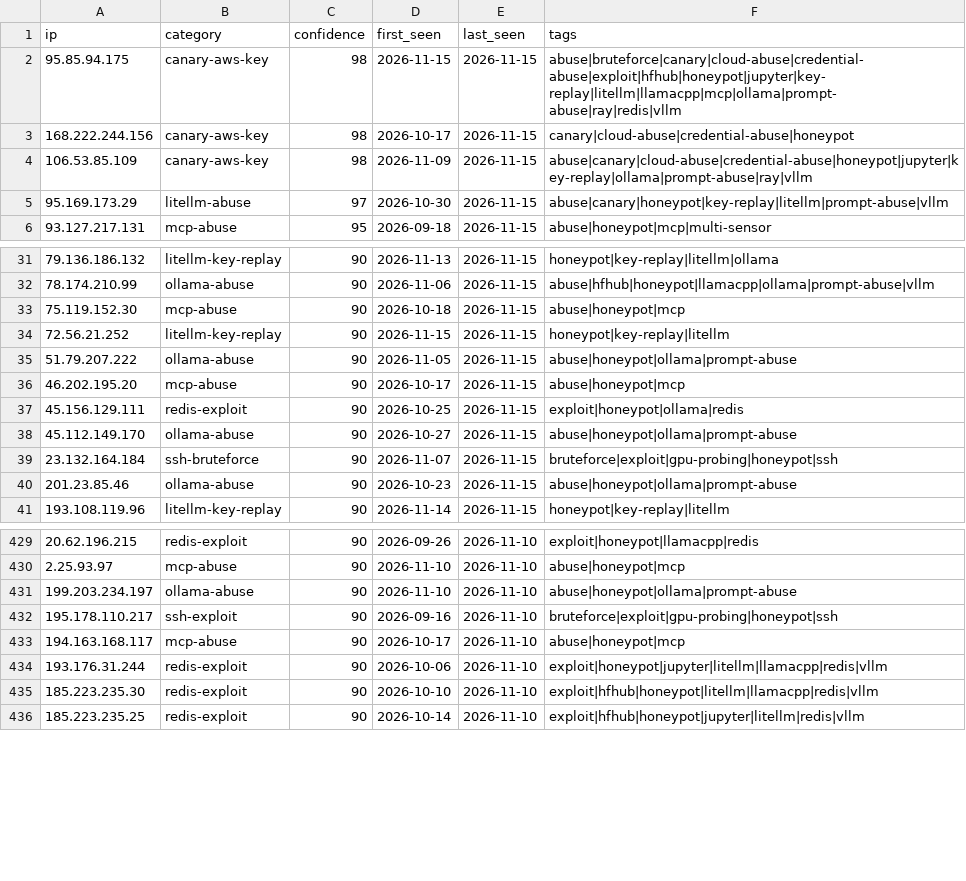
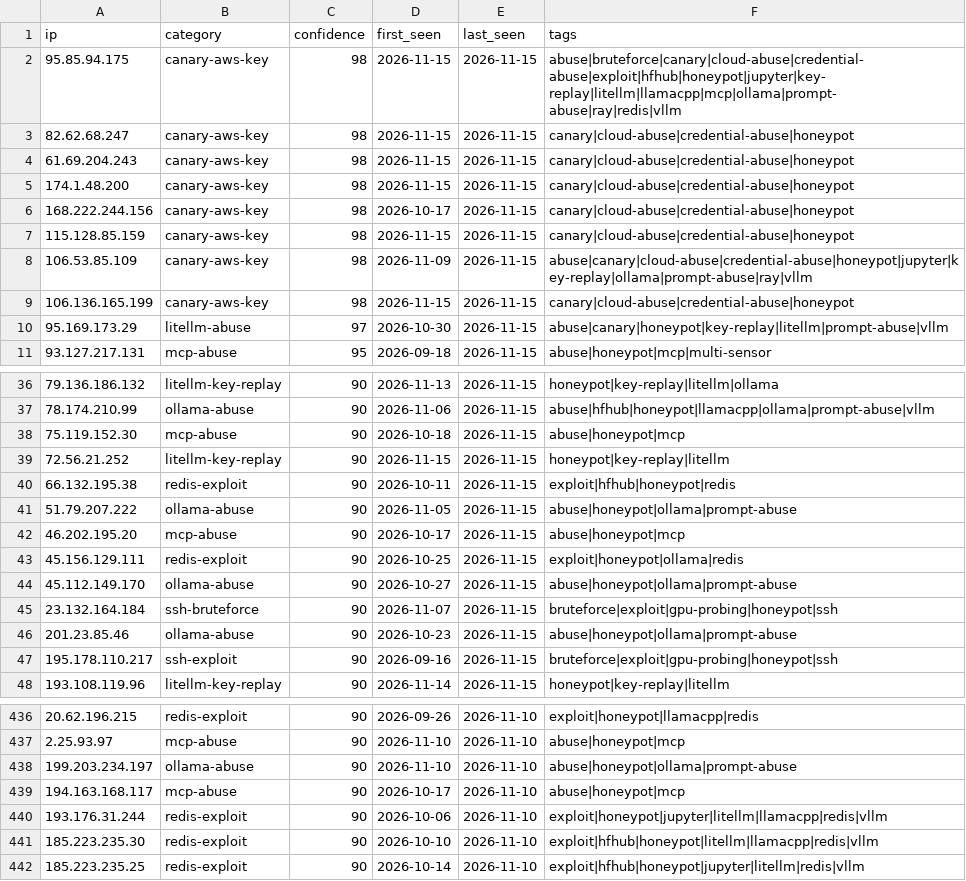
Before and after one commit to Zikmadol/trapline-ioc, a CSV file: feeds/ai-infra.csv, drawn as a sheet; only a part is shown, gaps mark what is left out; removed rows and columns are numbered as before the commit, all else as after; the diff names each change by its address in the sheet, - before the commit and + after, or states it on an @@ line.

```diff
--- a/feeds/ai-infra.csv
+++ b/feeds/ai-infra.csv
+row 3: 82.62.68.247 | canary-aws-key | 98 | 2026-11-15 | 2026-11-15 | canary|cloud-abuse|credential-abuse|honeypot
+row 4: 61.69.204.243 | canary-aws-key | 98 | 2026-11-15 | 2026-11-15 | canary|cloud-abuse|credential-abuse|honeypot
+row 5: 174.1.48.200 | canary-aws-key | 98 | 2026-11-15 | 2026-11-15 | canary|cloud-abuse|credential-abuse|honeypot
+row 7: 115.128.85.159 | canary-aws-key | 98 | 2026-11-15 | 2026-11-15 | canary|cloud-abuse|credential-abuse|honeypot
+row 9: 106.136.165.199 | canary-aws-key | 98 | 2026-11-15 | 2026-11-15 | canary|cloud-abuse|credential-abuse|honeypot
+row 40: 66.132.195.38 | redis-exploit | 90 | 2026-10-11 | 2026-11-15 | exploit|hfhub|honeypot|redis
+row 47: 195.178.110.217 | ssh-exploit | 90 | 2026-09-16 | 2026-11-15 | bruteforce|exploit|gpu-probing|honeypot|ssh
-row 432: 195.178.110.217 | ssh-exploit | 90 | 2026-09-16 | 2026-11-10 | bruteforce|exploit|gpu-probing|honeypot|ssh
```
Also changed, not shown: daily/2026-11-15.csv, feeds/all-observed.csv, 15 other files.
